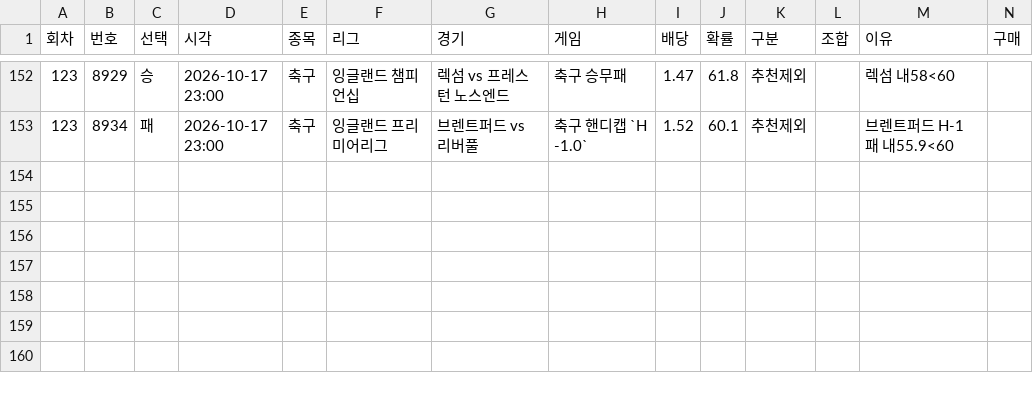
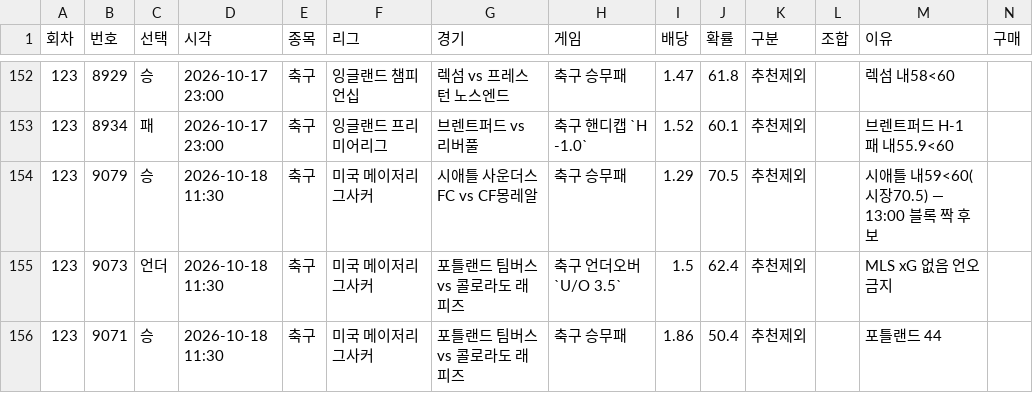
Before and after one commit to Mrzero-00/ai-playground, a CSV file: 승부예측 프로그램/추천기록.csv, drawn as a sheet; only a part is shown, gaps mark what is left out; rows hold the shown columns only; the diff names each change by its address in the sheet, - before the commit and + after, or states it on an @@ line.

```diff
--- a/승부예측 프로그램/추천기록.csv
+++ b/승부예측 프로그램/추천기록.csv
+row 154: 123 | 9079 | 승 | 2026-10-18 11:30 | 축구 | 미국 메이저리그사커 | 시애틀 사운더스FC vs CF몽레알 | 축구 승무패 | 1.29 | 70.5 | 추천제외 |  | 시애틀 내59<60(시장70.5) — 13:00 블록 짝 후보
+row 155: 123 | 9073 | 언더 | 2026-10-18 11:30 | 축구 | 미국 메이저리그사커 | 포틀랜드 팀버스 vs 콜로라도 래피즈 | 축구 언더오버 `U/O 3.5` | 1.5 | 62.4 | 추천제외 |  | MLS xG 없음 언오 금지
+row 156: 123 | 9071 | 승 | 2026-10-18 11:30 | 축구 | 미국 메이저리그사커 | 포틀랜드 팀버스 vs 콜로라도 래피즈 | 축구 승무패 | 1.86 | 50.4 | 추천제외 |  | 포틀랜드 44
```
Also changed, not shown: 승부예측 프로그램/data/스캔기록.csv, 승부예측 프로그램/data/정합성기록.csv, 29 other files.
